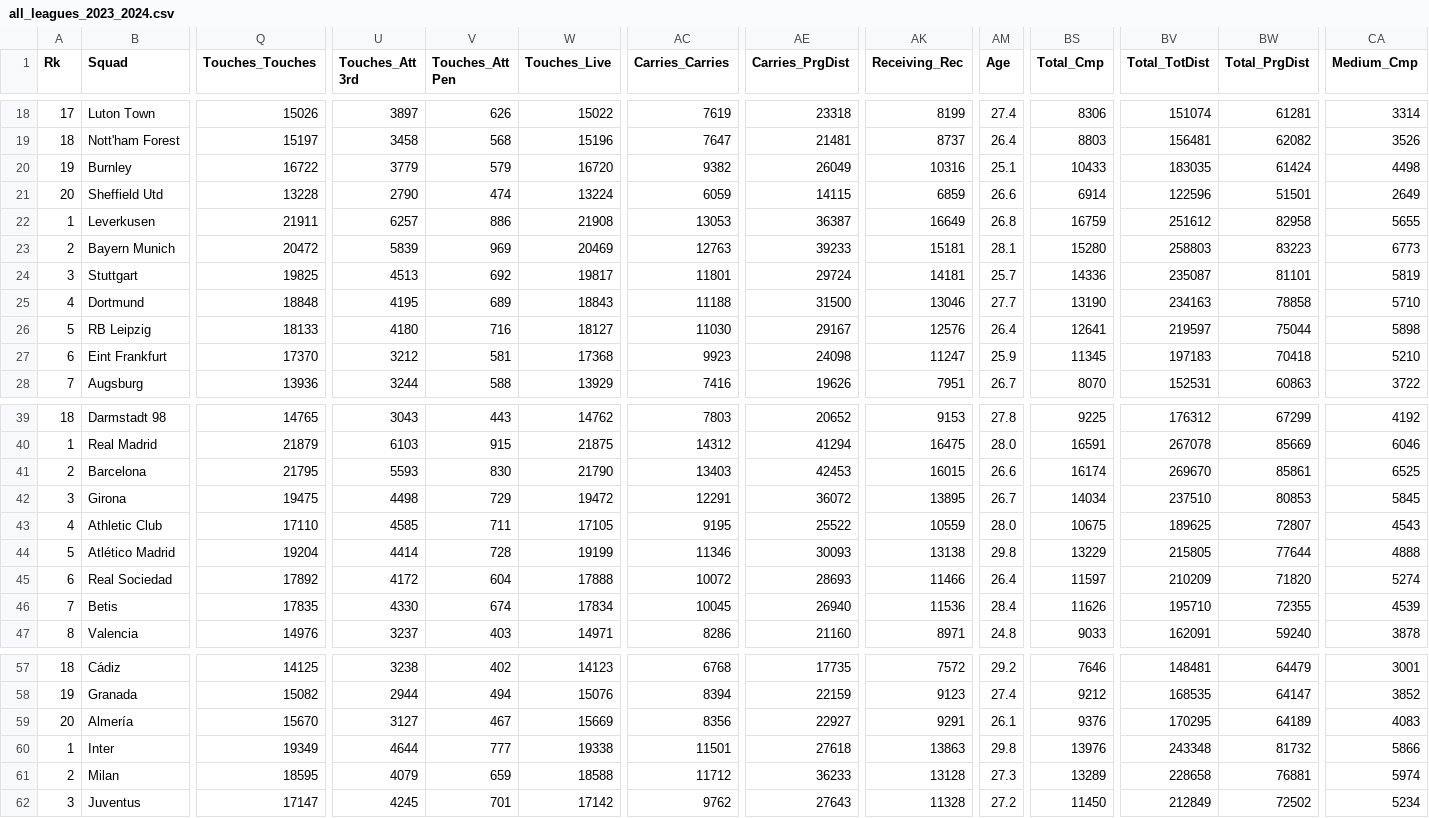
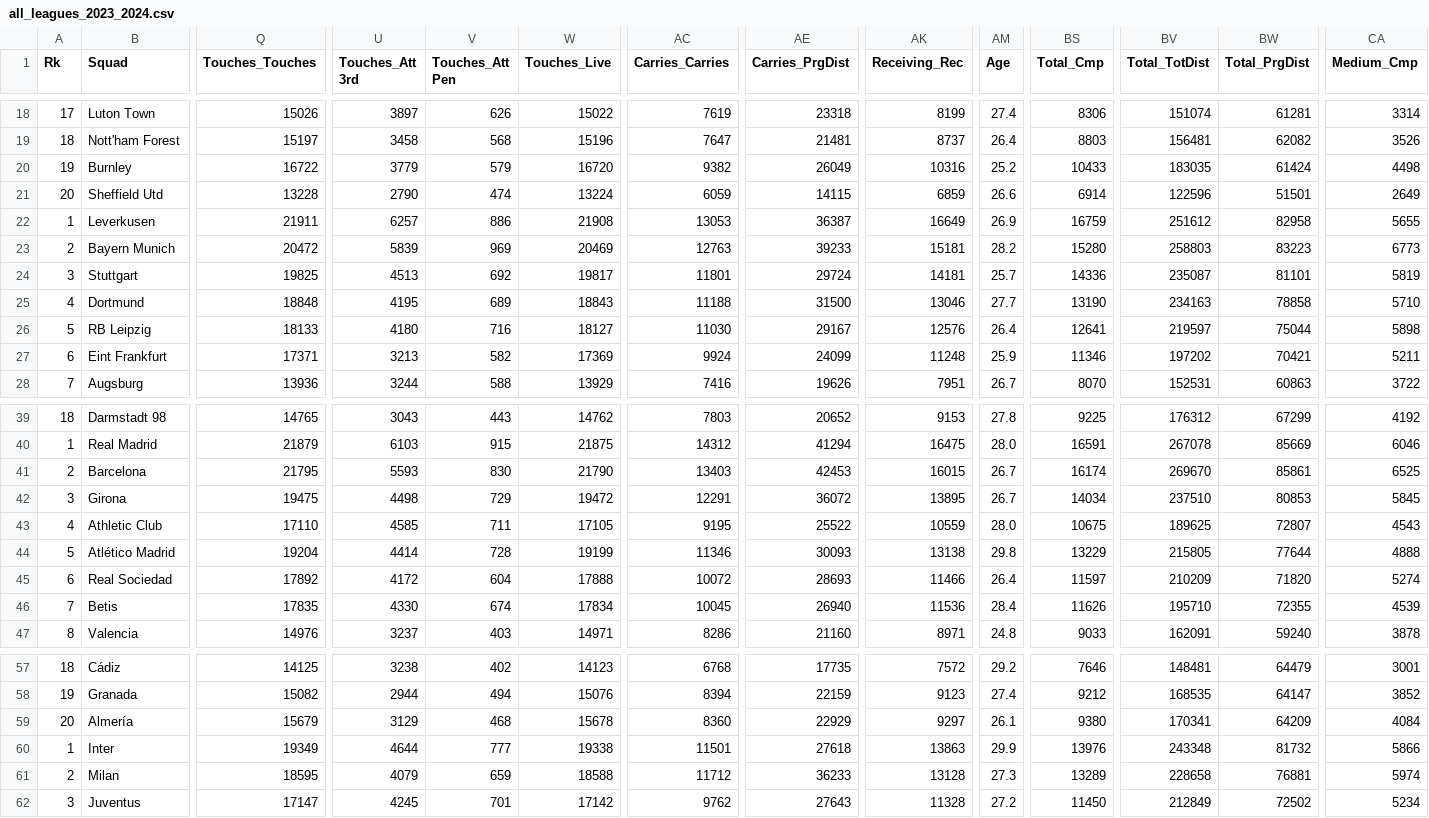
Before and after one commit to ezrarichard/Football-Scraper, a CSV file: all_leagues_2023_2024.csv, drawn as a sheet; only a part is shown, gaps mark what is left out; the diff covers the shown part only; the diff names each change by its address in the sheet, - before the commit and + after, or states it on an @@ line.

```diff
--- a/all_leagues_2023_2024.csv
+++ b/all_leagues_2023_2024.csv
-AM20 (Age): 25.1
+AM20 (Age): 25.2
-AM22 (Age): 26.8
+AM22 (Age): 26.9
-AM23 (Age): 28.1
+AM23 (Age): 28.2
-Q27 (Touches_Touches): 17370
+Q27 (Touches_Touches): 17371
-U27 (Touches_Att 3rd): 3212
+U27 (Touches_Att 3rd): 3213
-V27 (Touches_Att Pen): 581
+V27 (Touches_Att Pen): 582
-W27 (Touches_Live): 17368
+W27 (Touches_Live): 17369
-AC27 (Carries_Carries): 9923
+AC27 (Carries_Carries): 9924
-AE27 (Carries_PrgDist): 24098
+AE27 (Carries_PrgDist): 24099
-AK27 (Receiving_Rec): 11247
+AK27 (Receiving_Rec): 11248
-BS27 (Total_Cmp): 11345
+BS27 (Total_Cmp): 11346
-BV27 (Total_TotDist): 197183
+BV27 (Total_TotDist): 197202
-BW27 (Total_PrgDist): 70418
+BW27 (Total_PrgDist): 70421
-CA27 (Medium_Cmp): 5210
+CA27 (Medium_Cmp): 5211
-AM41 (Age): 26.6
+AM41 (Age): 26.7
-Q59 (Touches_Touches): 15670
+Q59 (Touches_Touches): 15679
-U59 (Touches_Att 3rd): 3127
+U59 (Touches_Att 3rd): 3129
-V59 (Touches_Att Pen): 467
+V59 (Touches_Att Pen): 468
-W59 (Touches_Live): 15669
+W59 (Touches_Live): 15678
-AC59 (Carries_Carries): 8356
+AC59 (Carries_Carries): 8360
-AE59 (Carries_PrgDist): 22927
+AE59 (Carries_PrgDist): 22929
-AK59 (Receiving_Rec): 9291
+AK59 (Receiving_Rec): 9297
-BS59 (Total_Cmp): 9376
+BS59 (Total_Cmp): 9380
-BV59 (Total_TotDist): 170295
+BV59 (Total_TotDist): 170341
-BW59 (Total_PrgDist): 64189
+BW59 (Total_PrgDist): 64209
-CA59 (Medium_Cmp): 4083
+CA59 (Medium_Cmp): 4084
-AM60 (Age): 29.8
+AM60 (Age): 29.9
```
Also changed, not shown: 49 edited cells elsewhere in this file.
